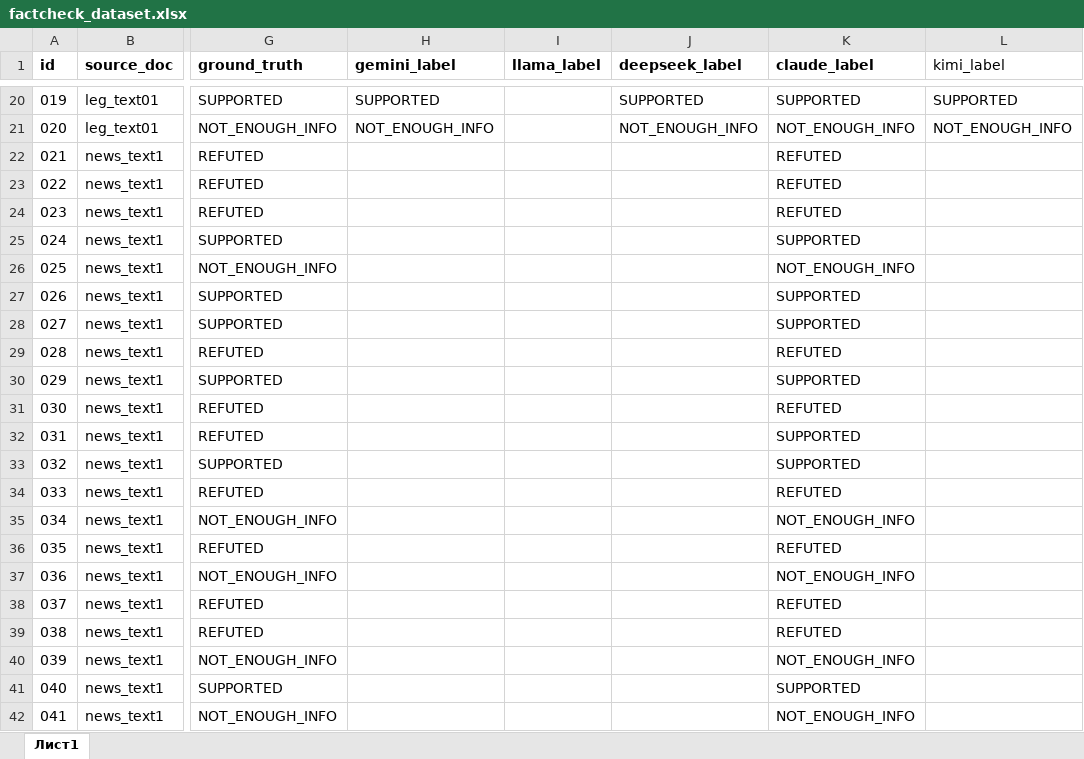
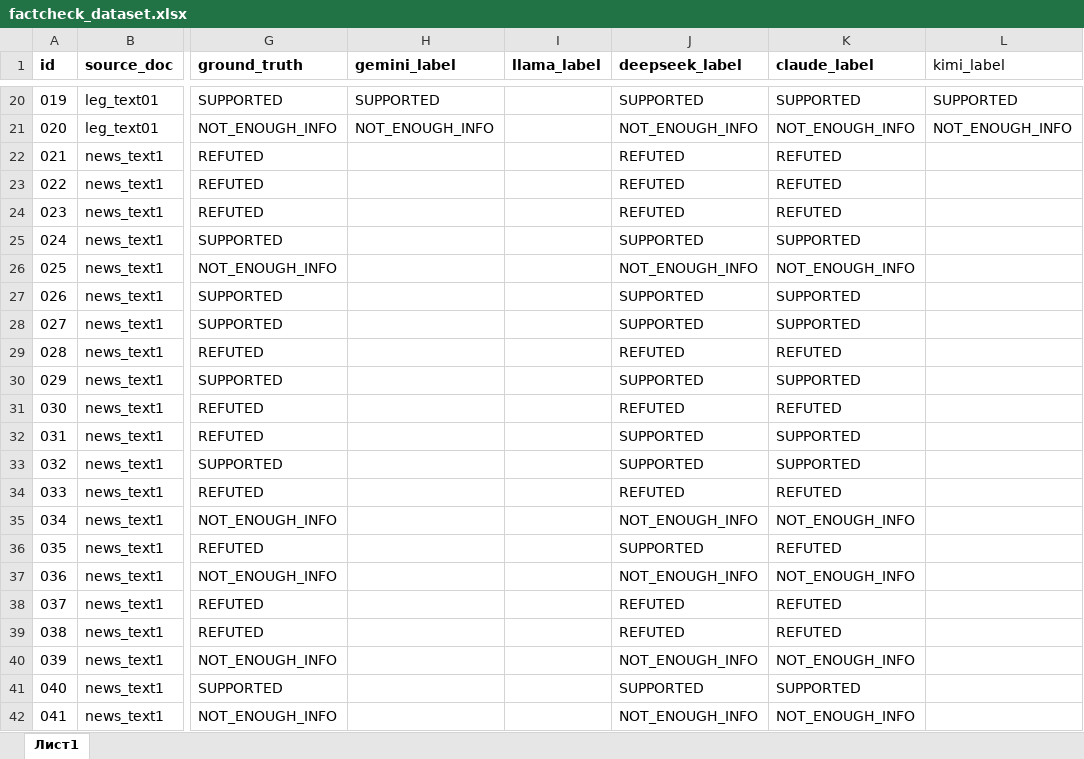
Before and after one commit to Tim2190/kazakh-factcheck-benchmark, an Excel workbook: factcheck_dataset.xlsx, sheet Лист1, drawn as a sheet; only a part is shown, gaps mark what is left out; values as stored, in another font and other column widths than the file's, no borders; the diff names each change by its address in the sheet, - before the commit and + after, or states it on an @@ line.

```diff
--- a/factcheck_dataset.xlsx (sheet Лист1)
+++ b/factcheck_dataset.xlsx (sheet Лист1)
-J22:J24 (deepseek_label): (empty)
+J22:J24 (deepseek_label): REFUTED
-J25 (deepseek_label): (empty)
+J25 (deepseek_label): SUPPORTED
-J26 (deepseek_label): (empty)
+J26 (deepseek_label): NOT_ENOUGH_INFO
-J27:J28 (deepseek_label): (empty)
+J27:J28 (deepseek_label): SUPPORTED
-J29 (deepseek_label): (empty)
+J29 (deepseek_label): REFUTED
-J30 (deepseek_label): (empty)
+J30 (deepseek_label): SUPPORTED
-J31 (deepseek_label): (empty)
+J31 (deepseek_label): REFUTED
-J32:J33 (deepseek_label): (empty)
+J32:J33 (deepseek_label): SUPPORTED
-J34 (deepseek_label): (empty)
+J34 (deepseek_label): REFUTED
-J35 (deepseek_label): (empty)
+J35 (deepseek_label): NOT_ENOUGH_INFO
-J36 (deepseek_label): (empty)
+J36 (deepseek_label): SUPPORTED
-J37 (deepseek_label): (empty)
+J37 (deepseek_label): NOT_ENOUGH_INFO
-J38:J39 (deepseek_label): (empty)
+J38:J39 (deepseek_label): REFUTED
-J40 (deepseek_label): (empty)
+J40 (deepseek_label): NOT_ENOUGH_INFO
-J41 (deepseek_label): (empty)
+J41 (deepseek_label): SUPPORTED
-J42 (deepseek_label): (empty)
+J42 (deepseek_label): NOT_ENOUGH_INFO
```
Also changed, not shown: 4 other files.
